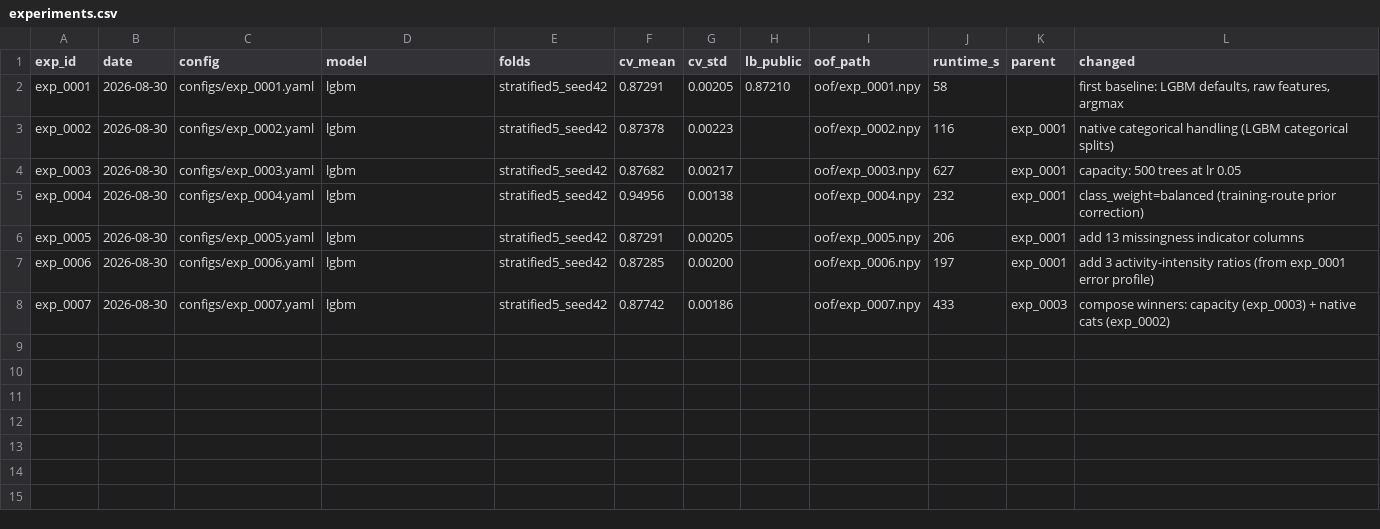
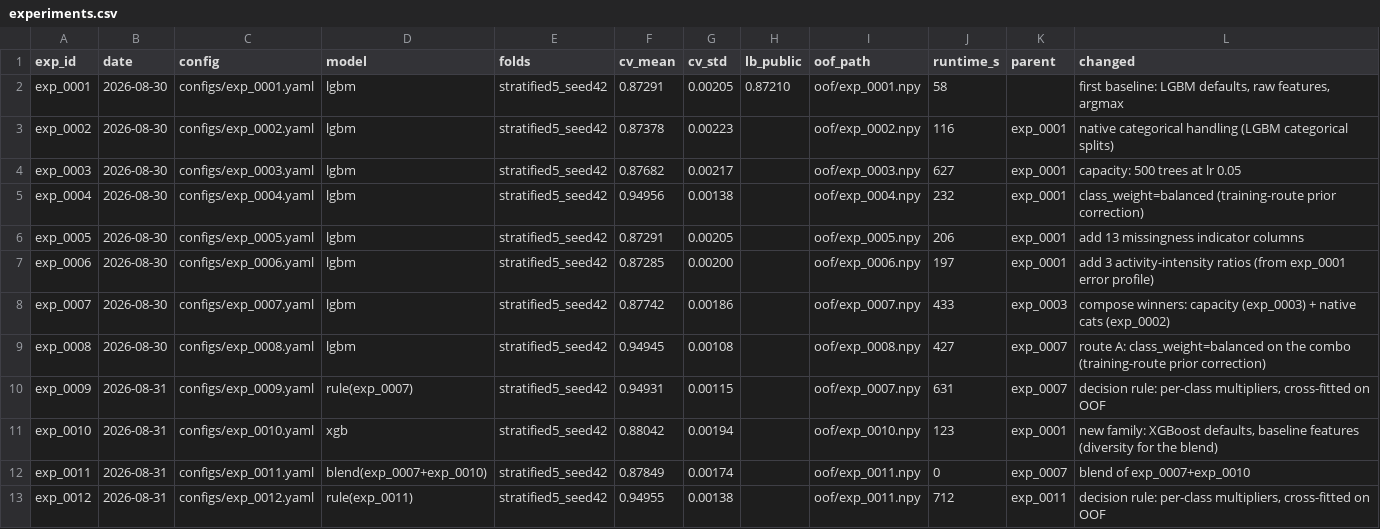
Before and after one commit to epsilonlog/comp-playground-series-s6e7, a CSV file: experiments.csv, drawn as a sheet.

```diff
--- a/experiments.csv
+++ b/experiments.csv
@@ -8 +8,6 @@ exp_0006,2026-08-30,configs/exp_0006.yaml,lgbm,stratified5_seed42,0.87285,0.0020
 exp_0007,2026-08-30,configs/exp_0007.yaml,lgbm,stratified5_seed42,0.87742,0.00186,,oof/exp_0007.npy,433,exp_0003,compose winners: capacity (exp_0003) + native cats (exp_0002)
+exp_0008,2026-08-30,configs/exp_0008.yaml,lgbm,stratified5_seed42,0.94945,0.00108,,oof/exp_0008.npy,427,exp_0007,route A: class_weight=balanced on the combo (training-route prior correction)
+exp_0009,2026-08-31,configs/exp_0009.yaml,rule(exp_0007),stratified5_seed42,0.94931,0.00115,,oof/exp_0007.npy,631,exp_0007,"decision rule: per-class multipliers, cross-fitted on OOF"
+exp_0010,2026-08-31,configs/exp_0010.yaml,xgb,stratified5_seed42,0.88042,0.00194,,oof/exp_0010.npy,123,exp_0001,"new family: XGBoost defaults, baseline features (diversity for the blend)"
+exp_0011,2026-08-31,configs/exp_0011.yaml,blend(exp_0007+exp_0010),stratified5_seed42,0.87849,0.00174,,oof/exp_0011.npy,0,exp_0007,blend of exp_0007+exp_0010
+exp_0012,2026-08-31,configs/exp_0012.yaml,rule(exp_0011),stratified5_seed42,0.94955,0.00138,,oof/exp_0011.npy,712,exp_0011,"decision rule: per-class multipliers, cross-fitted on OOF"
```
Also changed, not shown: 9 other files.
